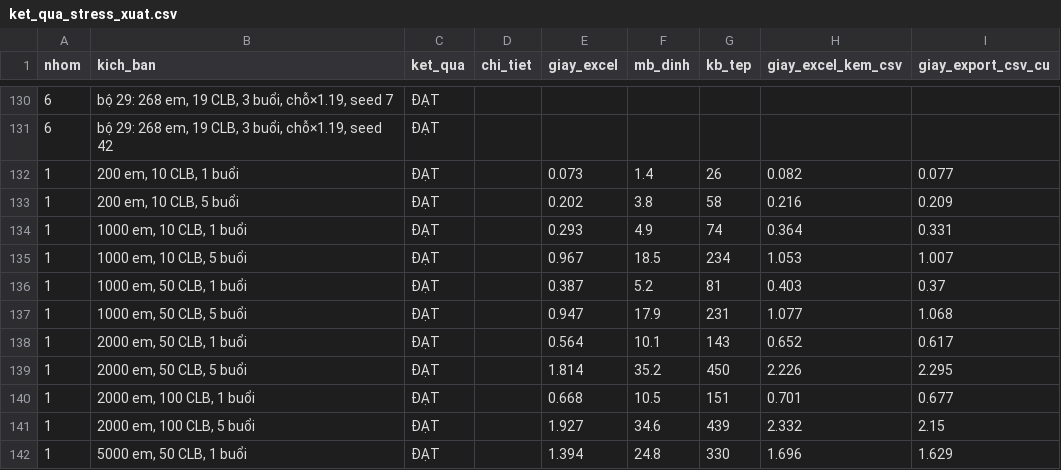
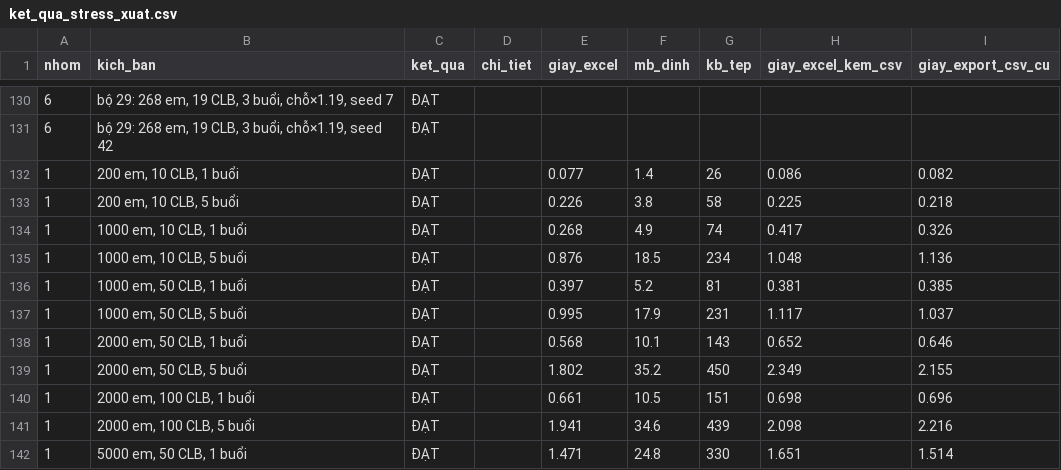
Before and after one commit to nguyenphanvantruong6969-arch/rbda-kiosk, a CSV file: du_lieu_test/thu_tai/ket_qua_stress_xuat.csv, drawn as a sheet; only a part is shown, gaps mark what is left out; the diff covers the shown part only.

```diff
--- a/du_lieu_test/thu_tai/ket_qua_stress_xuat.csv
+++ b/du_lieu_test/thu_tai/ket_qua_stress_xuat.csv
@@ -131,12 +131,12 @@
 6,"bộ 29: 268 em, 19 CLB, 3 buổi, chỗ×1.19, seed 42",ĐẠT,,,,,,
-1,"200 em, 10 CLB, 1 buổi",ĐẠT,,0.073,1.4,26,0.082,0.077
-1,"200 em, 10 CLB, 5 buổi",ĐẠT,,0.202,3.8,58,0.216,0.209
-1,"1000 em, 10 CLB, 1 buổi",ĐẠT,,0.293,4.9,74,0.364,0.331
-1,"1000 em, 10 CLB, 5 buổi",ĐẠT,,0.967,18.5,234,1.053,1.007
-1,"1000 em, 50 CLB, 1 buổi",ĐẠT,,0.387,5.2,81,0.403,0.37
-1,"1000 em, 50 CLB, 5 buổi",ĐẠT,,0.947,17.9,231,1.077,1.068
-1,"2000 em, 50 CLB, 1 buổi",ĐẠT,,0.564,10.1,143,0.652,0.617
-1,"2000 em, 50 CLB, 5 buổi",ĐẠT,,1.814,35.2,450,2.226,2.295
-1,"2000 em, 100 CLB, 1 buổi",ĐẠT,,0.668,10.5,151,0.701,0.677
-1,"2000 em, 100 CLB, 5 buổi",ĐẠT,,1.927,34.6,439,2.332,2.15
-1,"5000 em, 50 CLB, 1 buổi",ĐẠT,,1.394,24.8,330,1.696,1.629
+1,"200 em, 10 CLB, 1 buổi",ĐẠT,,0.077,1.4,26,0.086,0.082
+1,"200 em, 10 CLB, 5 buổi",ĐẠT,,0.226,3.8,58,0.225,0.218
+1,"1000 em, 10 CLB, 1 buổi",ĐẠT,,0.268,4.9,74,0.417,0.326
+1,"1000 em, 10 CLB, 5 buổi",ĐẠT,,0.876,18.5,234,1.048,1.136
+1,"1000 em, 50 CLB, 1 buổi",ĐẠT,,0.397,5.2,81,0.381,0.385
+1,"1000 em, 50 CLB, 5 buổi",ĐẠT,,0.995,17.9,231,1.117,1.037
+1,"2000 em, 50 CLB, 1 buổi",ĐẠT,,0.568,10.1,143,0.652,0.646
+1,"2000 em, 50 CLB, 5 buổi",ĐẠT,,1.802,35.2,450,2.349,2.155
+1,"2000 em, 100 CLB, 1 buổi",ĐẠT,,0.661,10.5,151,0.698,0.696
+1,"2000 em, 100 CLB, 5 buổi",ĐẠT,,1.941,34.6,439,2.098,2.216
+1,"5000 em, 50 CLB, 1 buổi",ĐẠT,,1.471,24.8,330,1.651,1.514
```
Also changed, not shown: 38 edited cells elsewhere in this file.
